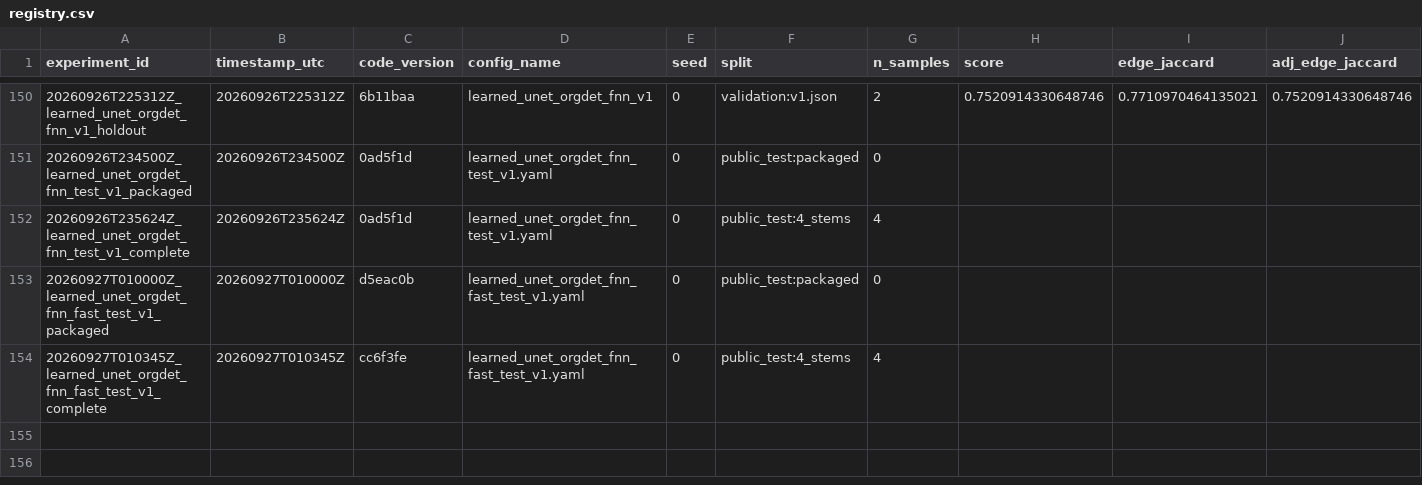
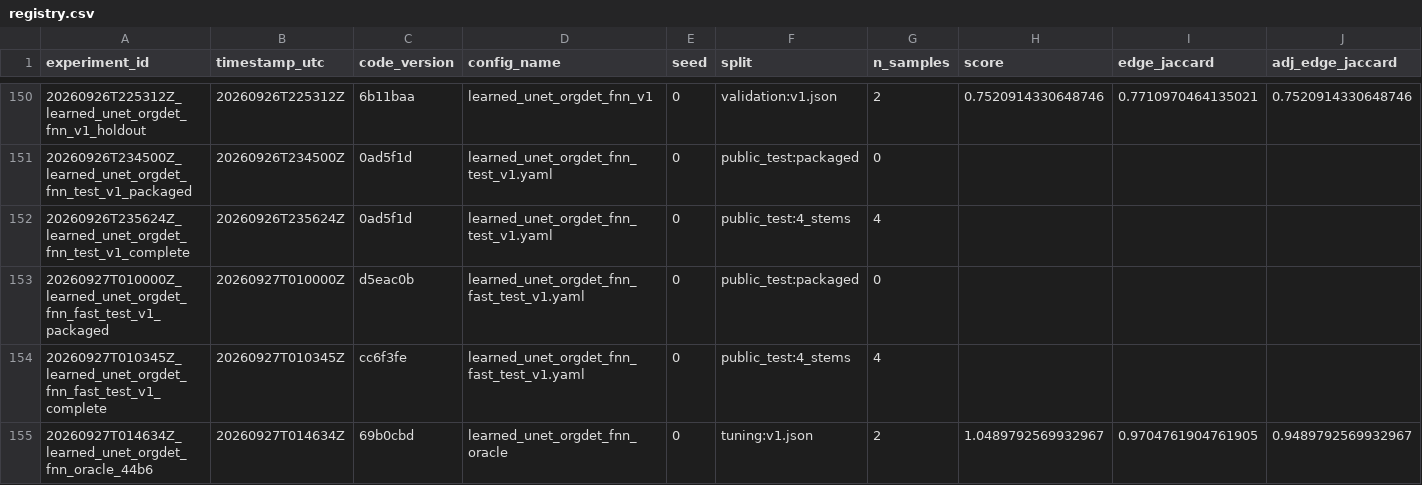
Before and after one commit to mehdizafari1995/Biohub_Cell_Tracking, a CSV file: Biohub_Cell_Tracking/experiments/registry.csv, drawn as a sheet; only a part is shown, gaps mark what is left out; rows hold the shown columns only; the diff names each change by its address in the sheet, - before the commit and + after, or states it on an @@ line.

```diff
--- a/Biohub_Cell_Tracking/experiments/registry.csv
+++ b/Biohub_Cell_Tracking/experiments/registry.csv
+row 155: 20260927T014634Z_learned_unet_orgdet_fnn_oracle_44b6 | 20260927T014634Z | 69b0cbd | learned_unet_orgdet_fnn_oracle | 0 | tuning:v1.json | 2 | 1.0489792569932967 | 0.9704761904761905 | 0.9489792569932967
```
Also changed, not shown: Biohub_Cell_Tracking/reports/submission_ledger.csv, 12 other files.
